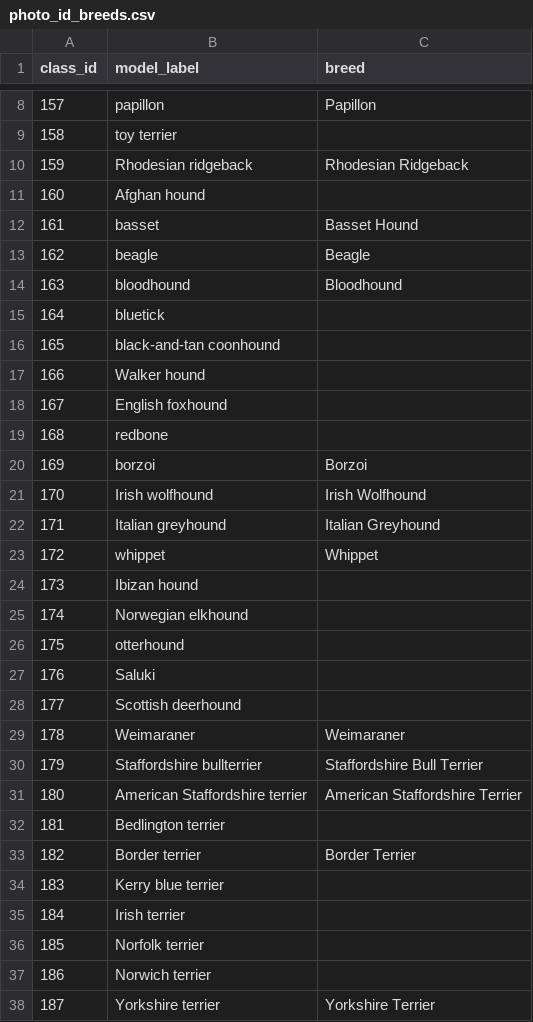
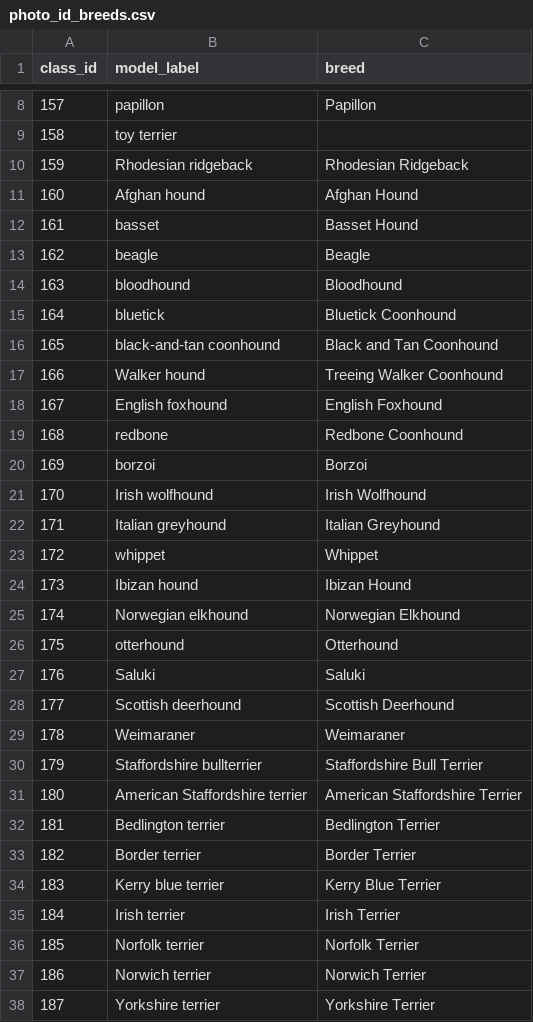
Before and after one commit to charlesingramsmith/project-cerberus, a CSV file: data/photo_id_breeds.csv, drawn as a sheet; only a part is shown, gaps mark what is left out; the diff covers the shown part only.

```diff
--- a/data/photo_id_breeds.csv
+++ b/data/photo_id_breeds.csv
@@ -10,3 +10,3 @@ class_id,model_label,breed
 159,Rhodesian ridgeback,Rhodesian Ridgeback
-160,Afghan hound,
+160,Afghan hound,Afghan Hound
 161,basset,Basset Hound
@@ -14,7 +14,7 @@ class_id,model_label,breed
 163,bloodhound,Bloodhound
-164,bluetick,
-165,black-and-tan coonhound,
-166,Walker hound,
-167,English foxhound,
-168,redbone,
+164,bluetick,Bluetick Coonhound
+165,black-and-tan coonhound,Black and Tan Coonhound
+166,Walker hound,Treeing Walker Coonhound
+167,English foxhound,English Foxhound
+168,redbone,Redbone Coonhound
 169,borzoi,Borzoi
@@ -23,7 +23,7 @@ class_id,model_label,breed
 172,whippet,Whippet
-173,Ibizan hound,
-174,Norwegian elkhound,
-175,otterhound,
-176,Saluki,
-177,Scottish deerhound,
+173,Ibizan hound,Ibizan Hound
+174,Norwegian elkhound,Norwegian Elkhound
+175,otterhound,Otterhound
+176,Saluki,Saluki
+177,Scottish deerhound,Scottish Deerhound
 178,Weimaraner,Weimaraner
@@ -31,8 +31,8 @@ class_id,model_label,breed
 180,American Staffordshire terrier,American Staffordshire Terrier
-181,Bedlington terrier,
+181,Bedlington terrier,Bedlington Terrier
 182,Border terrier,Border Terrier
-183,Kerry blue terrier,
-184,Irish terrier,
-185,Norfolk terrier,
-186,Norwich terrier,
+183,Kerry blue terrier,Kerry Blue Terrier
+184,Irish terrier,Irish Terrier
+185,Norfolk terrier,Norfolk Terrier
+186,Norwich terrier,Norwich Terrier
 187,Yorkshire terrier,Yorkshire Terrier
```
Also changed, not shown: 25 edited cells elsewhere in this file, data/breeds.csv, 12 other files.
